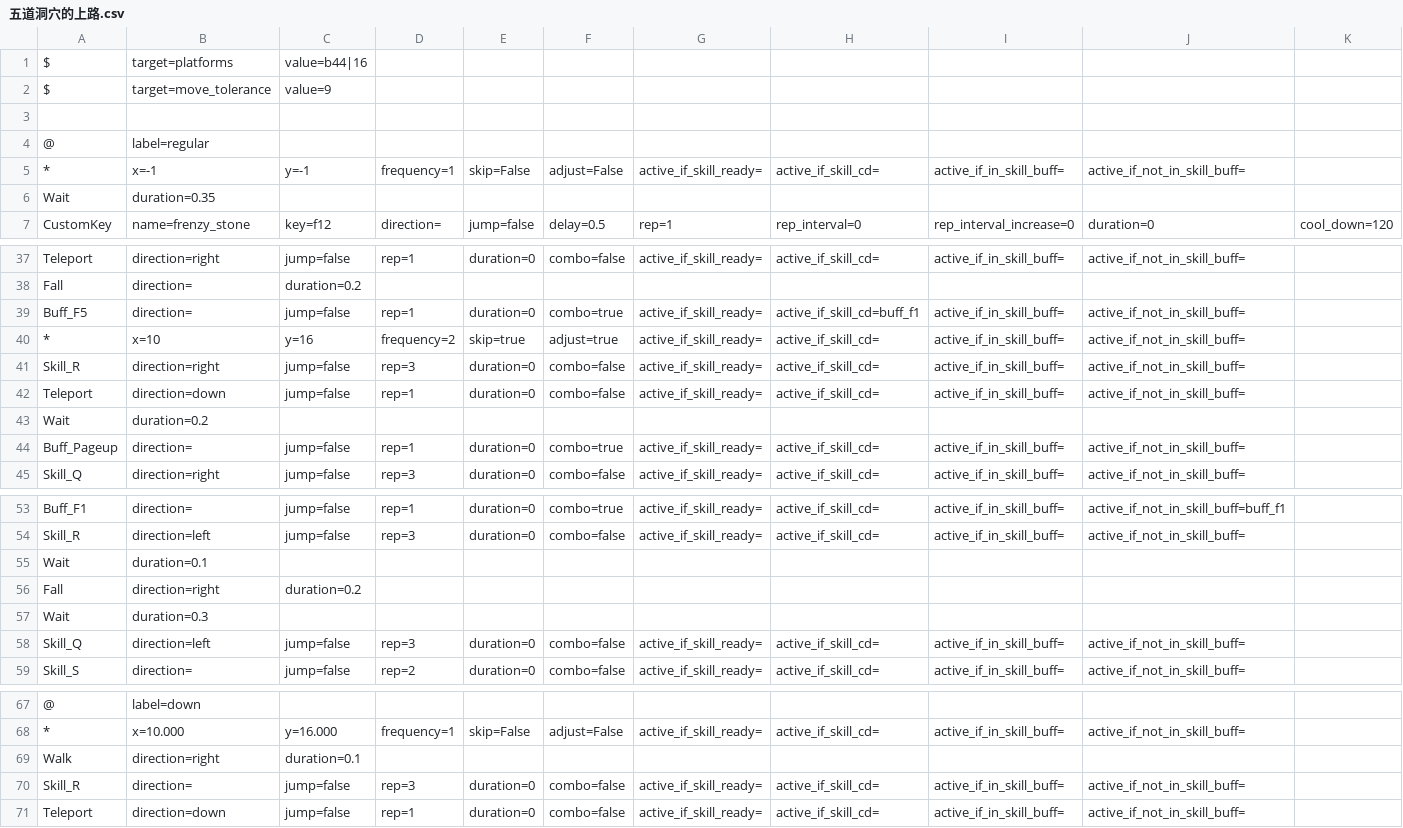
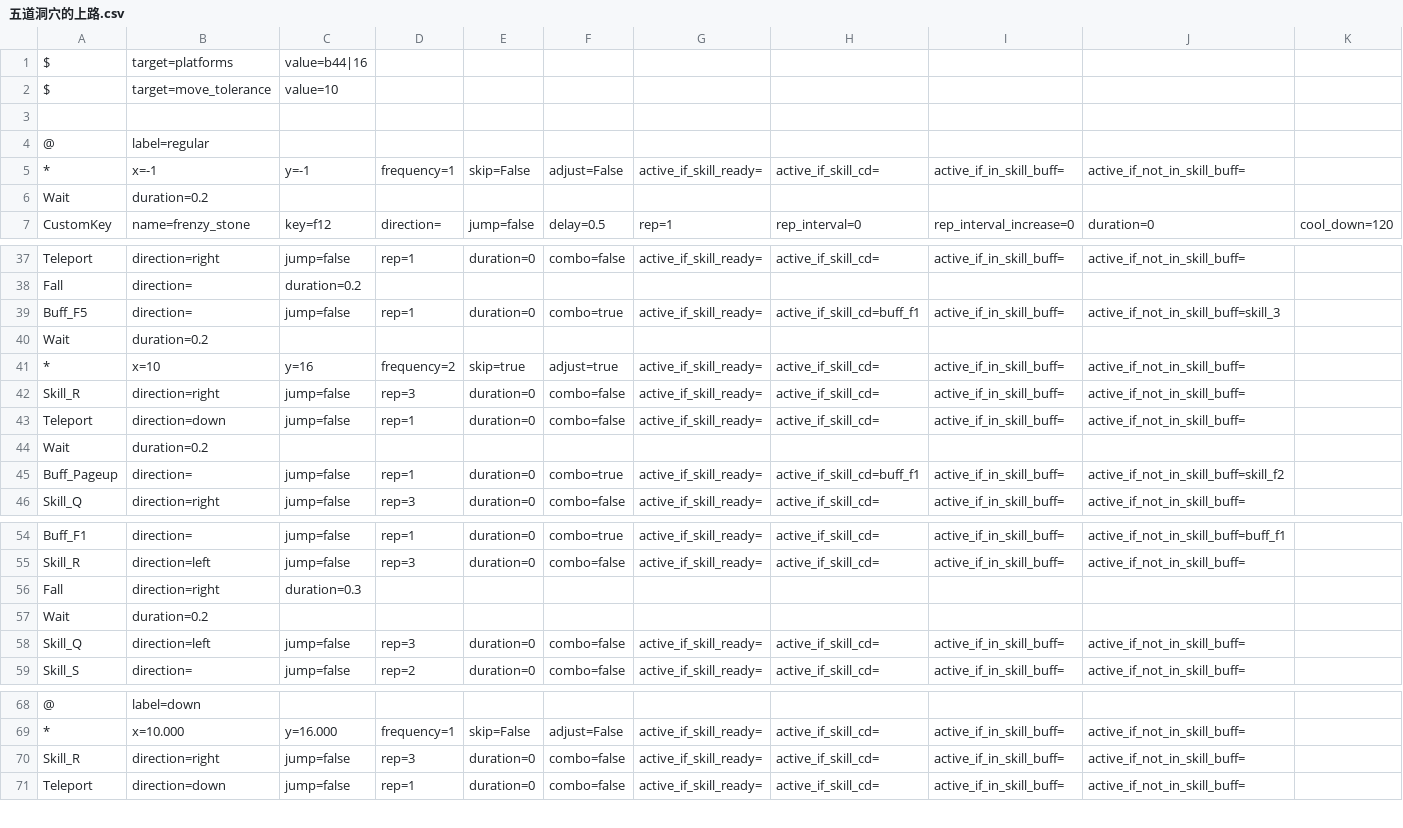
Before and after one commit to wilson0710/auto-maple, a CSV file: new_resources/routines/zero/五道洞穴的上路.csv, drawn as a sheet; only a part is shown, gaps mark what is left out; removed rows and columns are numbered as before the commit, all else as after; rows hold the shown columns only; the diff covers the shown part only; the diff names each change by its address in the sheet, - before the commit and + after, or states it on an @@ line.

Commit message:
update zero

```diff
--- a/new_resources/routines/zero/五道洞穴的上路.csv
+++ b/new_resources/routines/zero/五道洞穴的上路.csv
-C2: value=9
+C2: value=10
-B6: duration=0.35
+B6: duration=0.2
-J39: active_if_not_in_skill_buff=
+J39: active_if_not_in_skill_buff=skill_3
+row 40: Wait | duration=0.2
-H45: active_if_skill_cd=
+H45: active_if_skill_cd=buff_f1
-J45: active_if_not_in_skill_buff=
+J45: active_if_not_in_skill_buff=skill_f2
-row 55: Wait | duration=0.1
-C56: duration=0.2
+C56: duration=0.3
-B57: duration=0.3
+B57: duration=0.2
-row 69: Walk | direction=right | duration=0.1
-B70: direction=
+B70: direction=right
```
Also changed, not shown: 1 added row and 3 edited cells elsewhere in this file, 3 other files.
